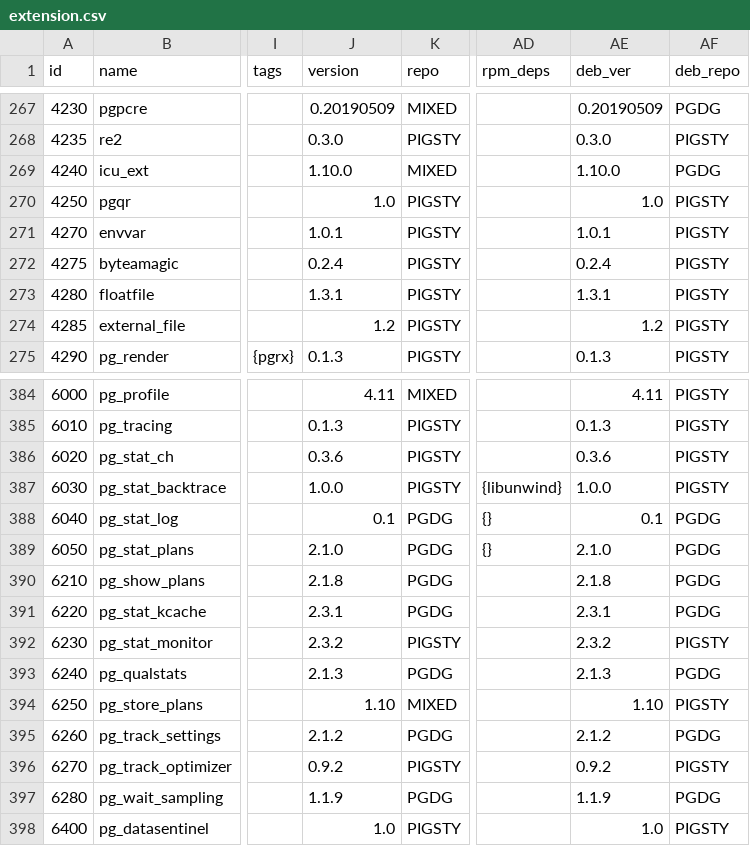
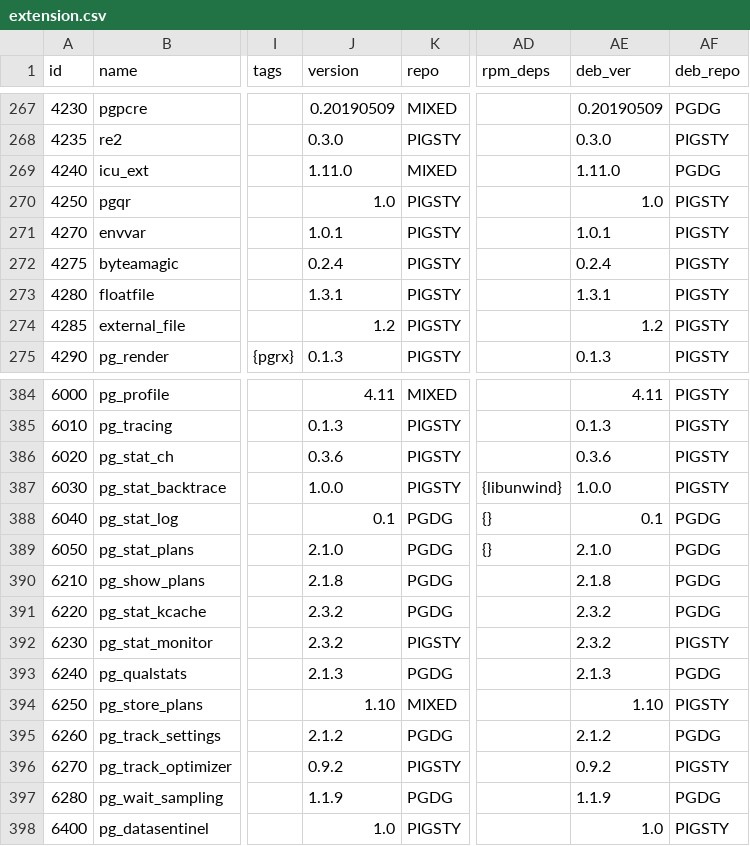
Before and after one commit to pgsty/pgext, a CSV file: db/extension.csv, drawn as a sheet; only a part is shown, gaps mark what is left out; the diff covers the shown part only; the diff names each change by its address in the sheet, - before the commit and + after, or states it on an @@ line.

```diff
--- a/db/extension.csv
+++ b/db/extension.csv
-J269 (version): 1.10.0
+J269 (version): 1.11.0
-AE269 (deb_ver): 1.10.0
+AE269 (deb_ver): 1.11.0
-J391 (version): 2.3.1
+J391 (version): 2.3.2
-AE391 (deb_ver): 2.3.1
+AE391 (deb_ver): 2.3.2
```
Also changed, not shown: 16 edited cells elsewhere in this file, static/matrix/pgext-global-matrix.csv, 47 other files.
